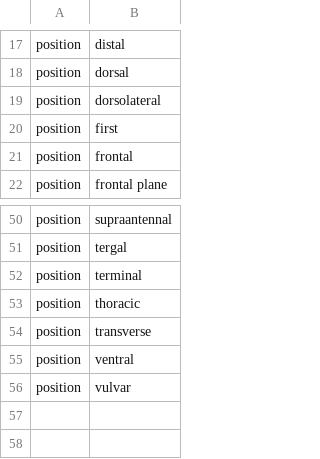
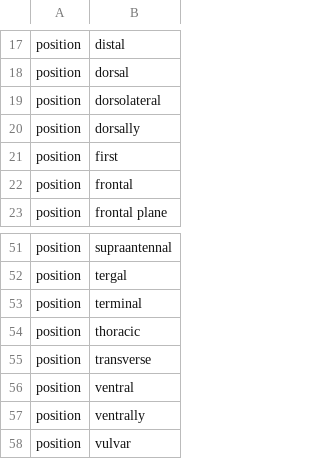
Before and after one commit to rafelafrance/AnopluraTraiter, a CSV file: anoplura/rules/terms/position_terms.csv, drawn as a sheet; only a part is shown, gaps mark what is left out.

```diff
--- a/anoplura/rules/terms/position_terms.csv
+++ b/anoplura/rules/terms/position_terms.csv
@@ -19,2 +19,3 @@ position,dorsal
 position,dorsolateral
+position,dorsally
 position,first
@@ -55,2 +56,3 @@ position,transverse
 position,ventral
+position,ventrally
 position,vulvar
```
Also changed, not shown: 13 other files.
